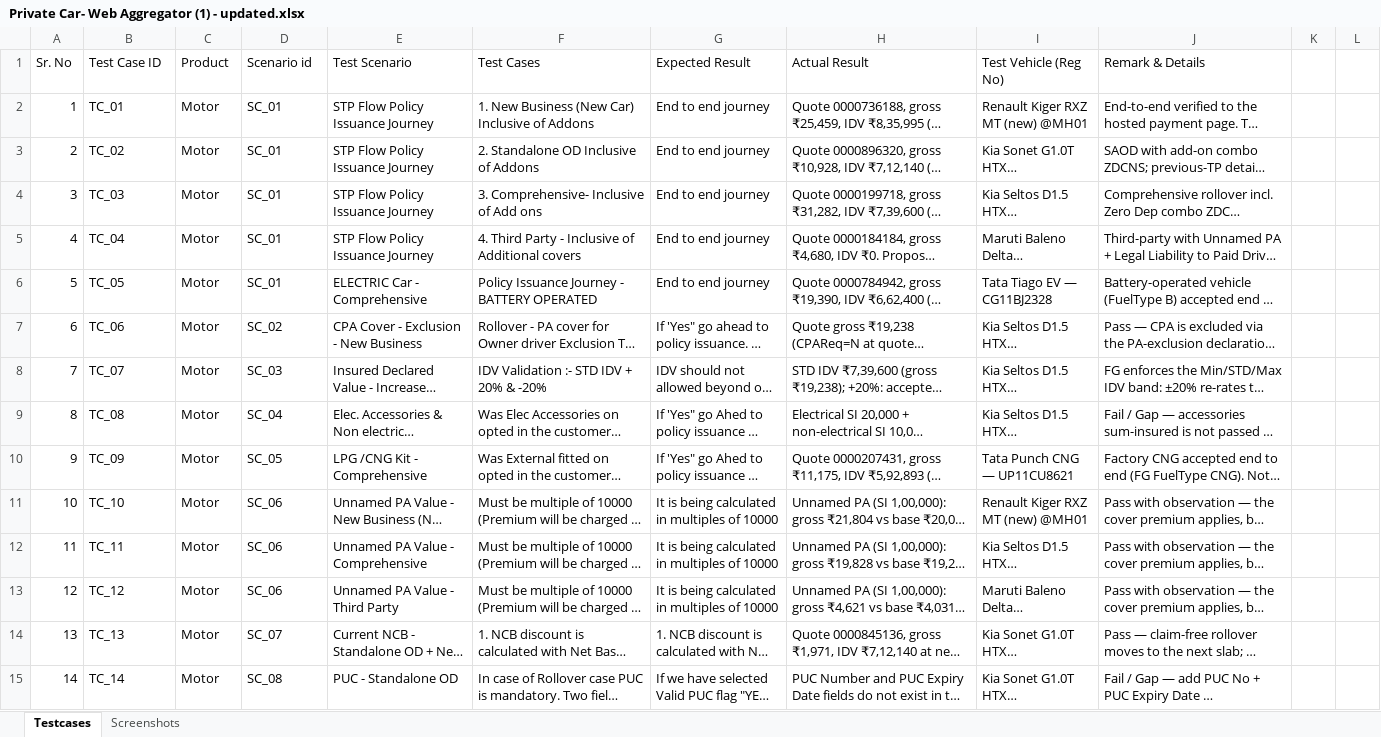
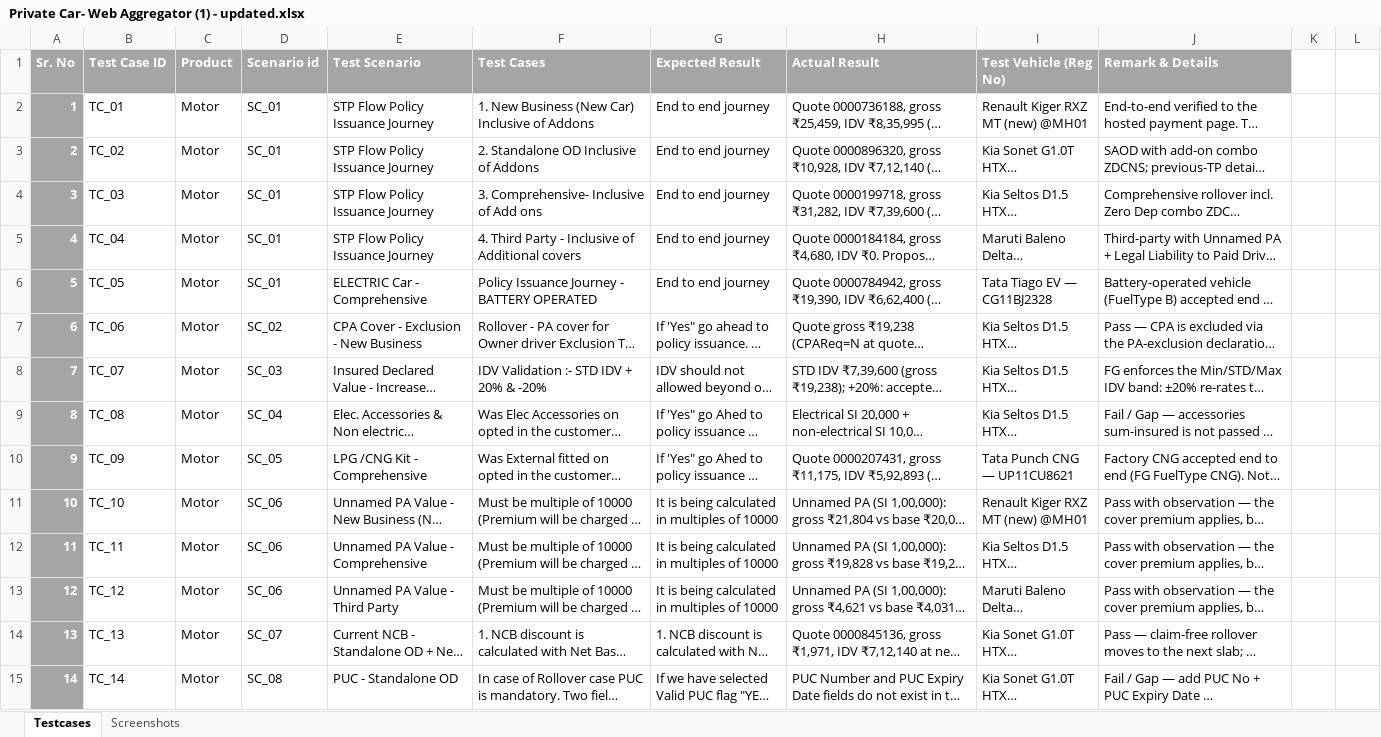
Before and after one commit to amulayprakash/tommyfury-v2, an Excel workbook: tf-api/docs/Private Car- Web Aggregator (1) - updated.xlsx, sheet Testcases, drawn as a sheet; only a part is shown; long unchanged cells end in …; values as stored, in another font and other column widths than the file's, no borders; the diff covers the shown part only; the diff names each change by its address in the sheet, - before the commit and + after, or states it on an @@ line.

```diff
--- a/tf-api/docs/Private Car- Web Aggregator (1) - updated.xlsx (sheet Testcases)
+++ b/tf-api/docs/Private Car- Web Aggregator (1) - updated.xlsx (sheet Testcases)
@@ A1:J1 fill: none → #A5A5A5, bold: off → on, text colour: black → #FFFFFF @@
@@ A2:A15 fill: none → #A5A5A5, bold: off → on, text colour: black → #FFFFFF @@
```
Also changed, not shown: cell formats elsewhere in this sheet, 2 other files.
